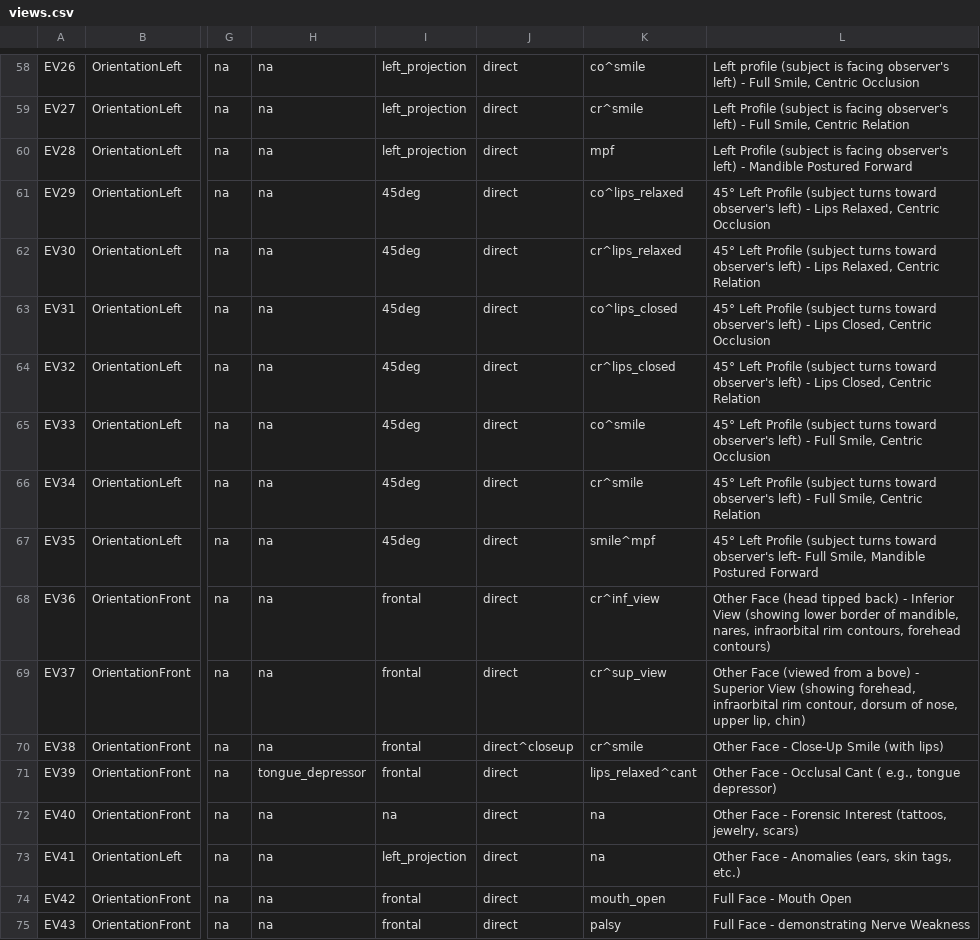
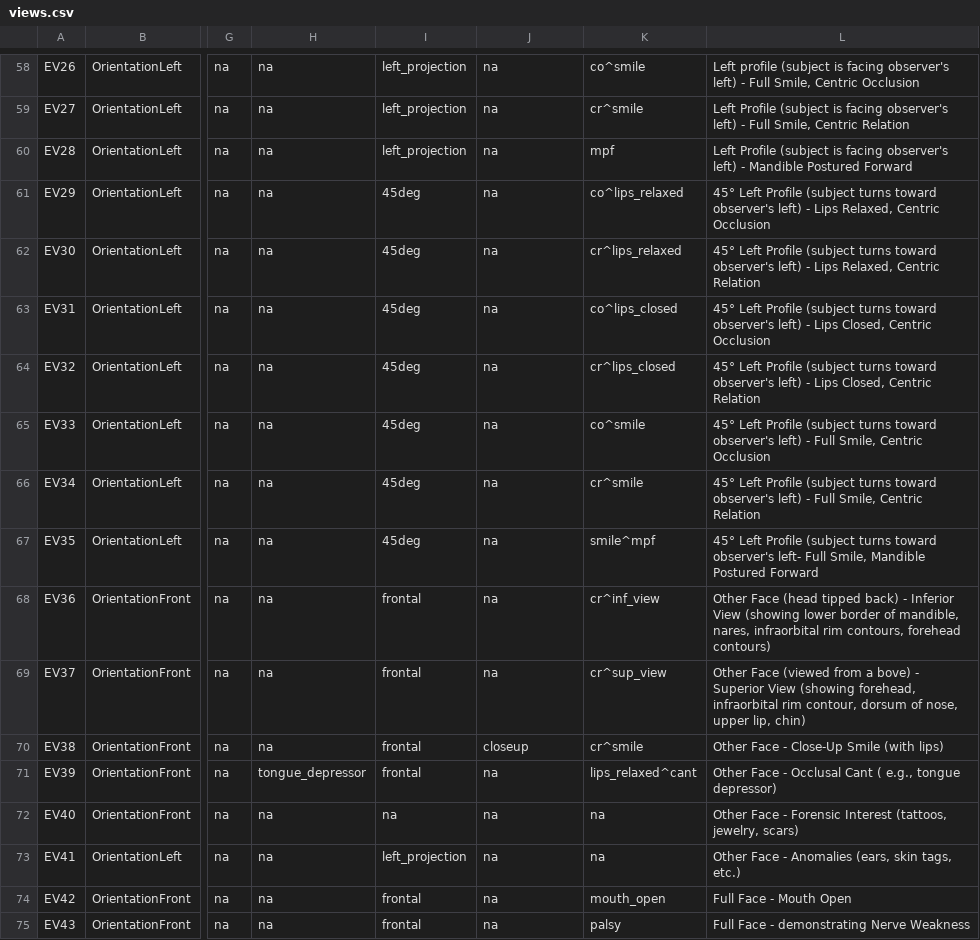
Before and after one commit to open-ortho/dicom4ortho, a CSV file: dicom4ortho/resources/views.csv, drawn as a sheet; only a part is shown, gaps mark what is left out; the diff covers the shown part only; the diff names each change by its address in the sheet, - before the commit and + after, or states it on an @@ line.

```diff
--- a/dicom4ortho/resources/views.csv
+++ b/dicom4ortho/resources/views.csv
-J58:J69: direct
+J58:J69: na
-J70: direct^closeup
+J70: closeup
-J71:J75: direct
+J71:J75: na
```
Also changed, not shown: 46 edited cells elsewhere in this file, dicom4ortho/resources/codes.csv.
